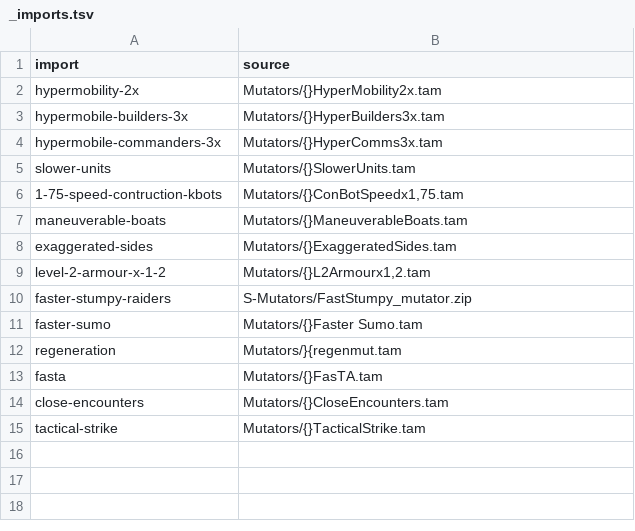
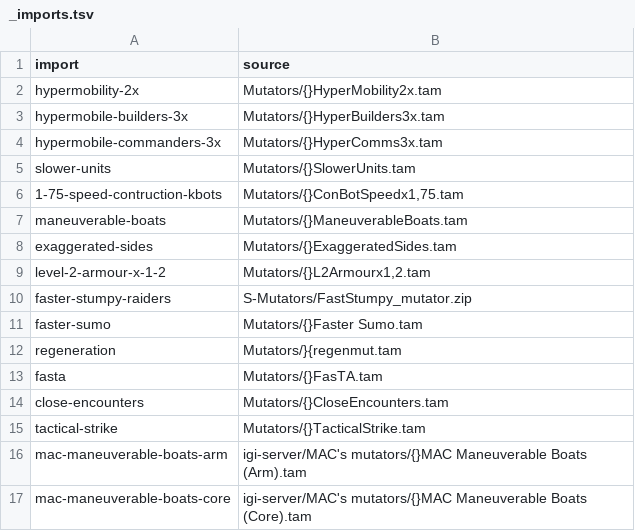
Before and after one commit to open-annihilation/mutator-packages, a TSV file: movement/_imports.tsv, drawn as a sheet.

```diff
--- a/movement/_imports.tsv
+++ b/movement/_imports.tsv
@@ -15 +15,3 @@ close-encounters	Mutators/{}CloseEncounters.tam
 tactical-strike	Mutators/{}TacticalStrike.tam
+mac-maneuverable-boats-arm	igi-server/MAC's mutators/{}MAC Maneuverable Boats (Arm).tam
+mac-maneuverable-boats-core	igi-server/MAC's mutators/{}MAC Maneuverable Boats (Core).tam
```
Also changed, not shown: economy/_imports.tsv, removals/_imports.tsv.
